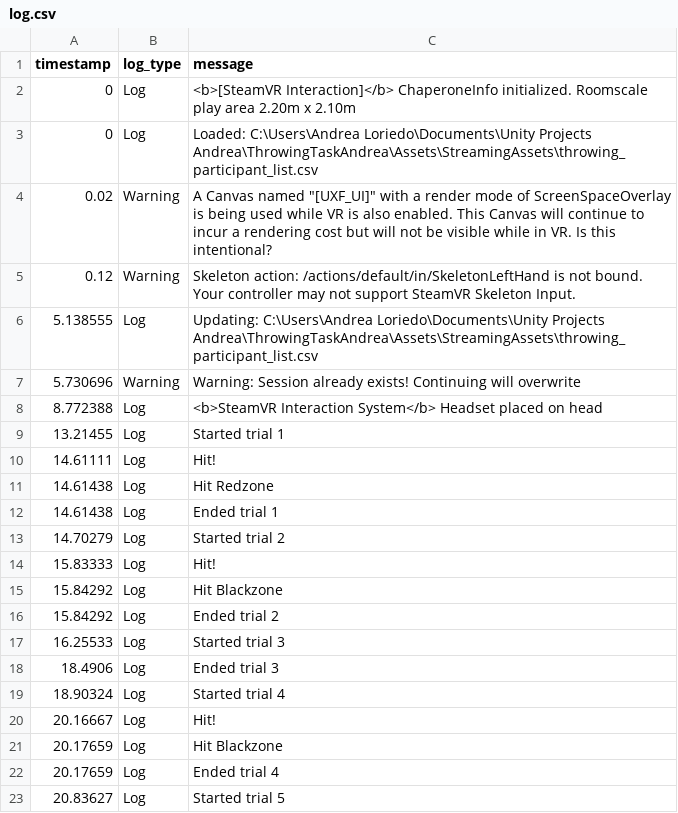
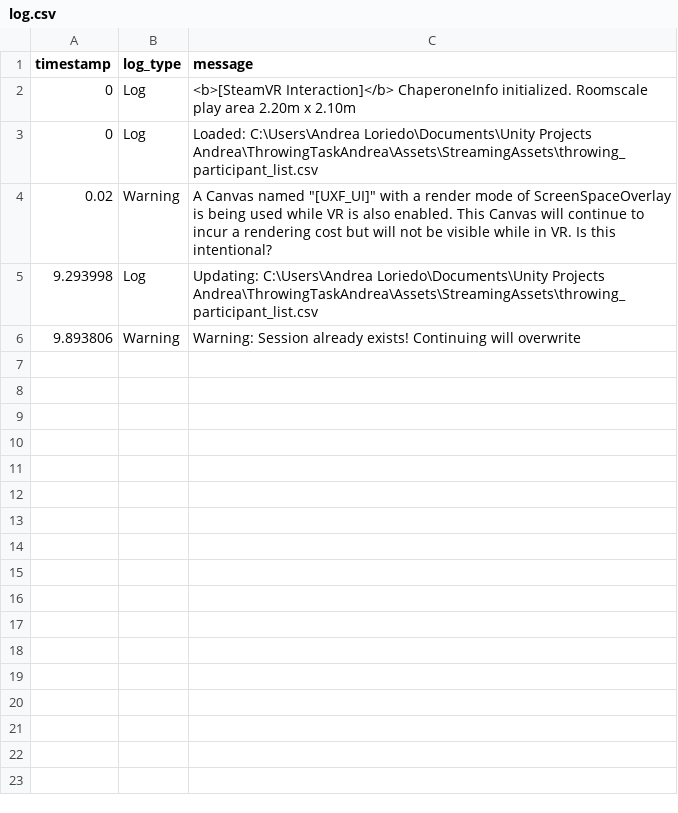
Before and after one commit to Andrea-Loriedo/VR-throwing-task, a CSV file: Assets/StreamingAssets/throwing_experiment/P_190411205157/S001/log.csv, drawn as a sheet; only a part is shown; the diff covers the shown part only.

```diff
--- a/Assets/StreamingAssets/throwing_experiment/P_190411205157/S001/log.csv
+++ b/Assets/StreamingAssets/throwing_experiment/P_190411205157/S001/log.csv
@@ -4,20 +4,3 @@ timestamp,log_type,message
 0.02,Warning,"A Canvas named ""[UXF_UI]"" with a render mode of ScreenSpaceOverlay is being used while VR is also enabled. This Canvas will continue to incur a rendering cost but will not be visible while in VR. Is this intentional?"
-0.12,Warning,Skeleton action: /actions/default/in/SkeletonLeftHand is not bound. Your controller may not support SteamVR Skeleton Input.
-5.138555,Log,Updating: C:\Users\Andrea Loriedo\Documents\Unity Projects Andrea\ThrowingTaskAndrea\Assets\StreamingAssets\throwing_participant_list.csv
-5.730696,Warning,Warning: Session already exists! Continuing will overwrite
-8.772388,Log,<b>SteamVR Interaction System</b> Headset placed on head
-13.21455,Log,Started trial 1
-14.61111,Log,Hit!
-14.61438,Log,Hit Redzone
-14.61438,Log,Ended trial 1
-14.70279,Log,Started trial 2
-15.83333,Log,Hit!
-15.84292,Log,Hit Blackzone
-15.84292,Log,Ended trial 2
-16.25533,Log,Started trial 3
-18.4906,Log,Ended trial 3
-18.90324,Log,Started trial 4
-20.16667,Log,Hit!
-20.17659,Log,Hit Blackzone
-20.17659,Log,Ended trial 4
-20.83627,Log,Started trial 5
+9.293998,Log,Updating: C:\Users\Andrea Loriedo\Documents\Unity Projects Andrea\ThrowingTaskAndrea\Assets\StreamingAssets\throwing_participant_list.csv
+9.893806,Warning,Warning: Session already exists! Continuing will overwrite
```
Also changed, not shown: 40 removed rows elsewhere in this file, Assets/StreamingAssets/throwing_experiment/P_190411205157/S001/trial_results.csv, Assets/StreamingAssets/throwing_experiment/P_190411205640/S001/log.csv, 11 other files.
